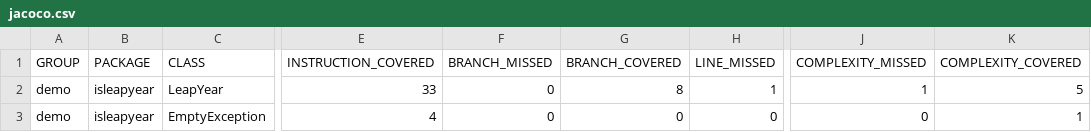
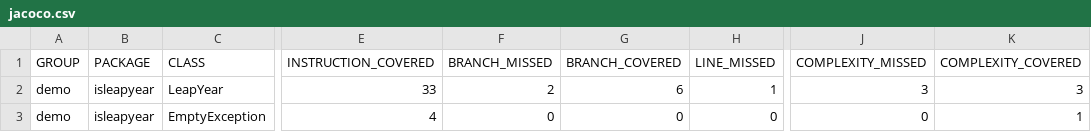
Before and after one commit to aimarsanm/isLeapYear, a CSV file: target/site/jacoco/jacoco.csv, drawn as a sheet; only a part is shown, gaps mark what is left out; the diff names each change by its address in the sheet, - before the commit and + after, or states it on an @@ line.

```diff
--- a/target/site/jacoco/jacoco.csv
+++ b/target/site/jacoco/jacoco.csv
-F2 (BRANCH_MISSED): 0
+F2 (BRANCH_MISSED): 2
-G2 (BRANCH_COVERED): 8
+G2 (BRANCH_COVERED): 6
-J2 (COMPLEXITY_MISSED): 1
+J2 (COMPLEXITY_MISSED): 3
-K2 (COMPLEXITY_COVERED): 5
+K2 (COMPLEXITY_COVERED): 3
```
Also changed, not shown: 18 other files.
